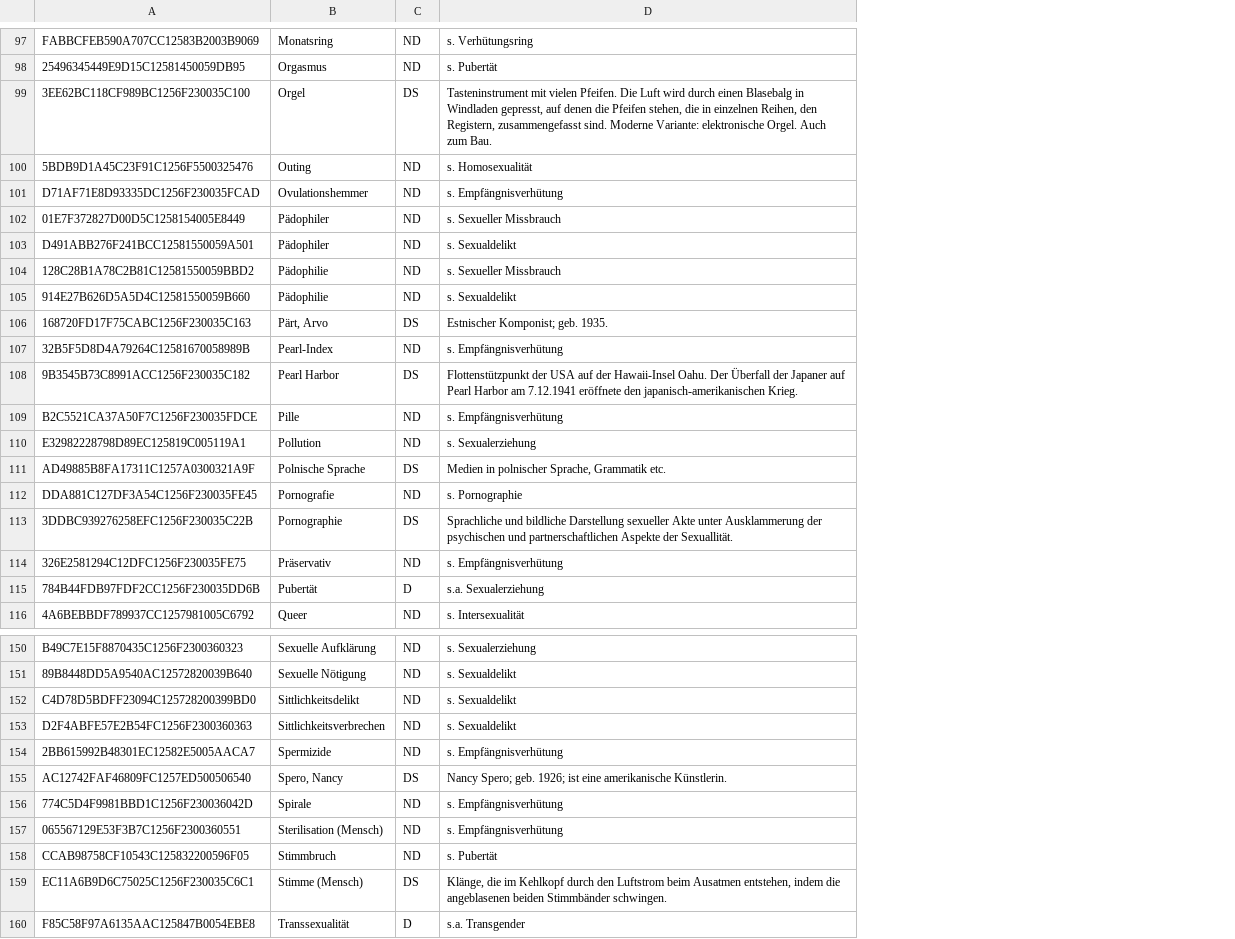
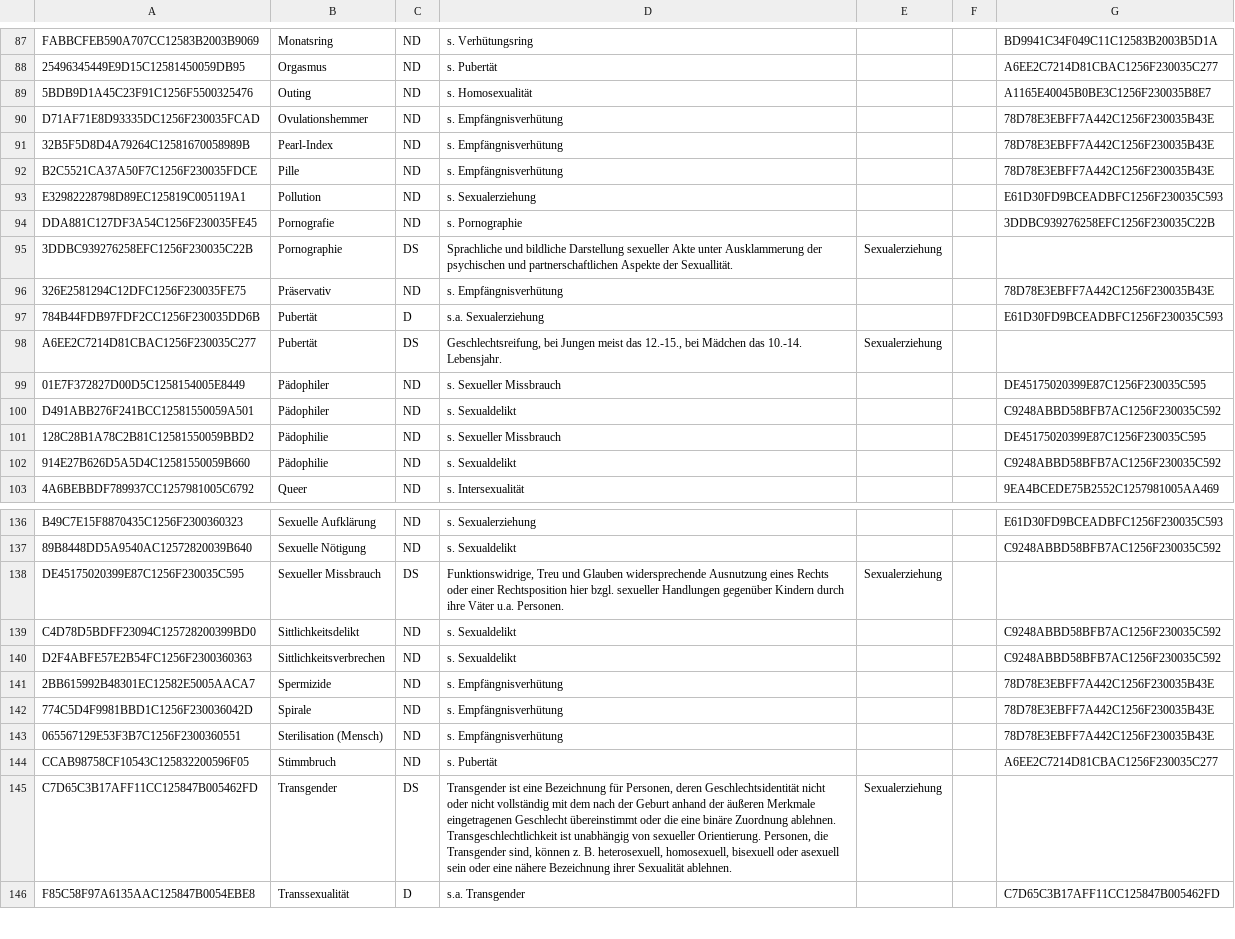
Before and after one commit to openeduhub/oeh-metadata-eaf-schlagwortverzeichnis, a CSV file: data/csv_out/Sexualerziehung.csv, drawn as a sheet; only a part is shown, gaps mark what is left out; removed rows and columns are numbered as before the commit, all else as after; the diff covers the shown part only; the diff names each change by its address in the sheet, - before the commit and + after, or states it on an @@ line.

```diff
--- a/data/csv_out/Sexualerziehung.csv
+++ b/data/csv_out/Sexualerziehung.csv
+column E, empty
+column F, empty
+column G, rows 87-90: BD9941C34F049C11C12583B2003B5D1A | A6EE2C7214D81CBAC1256F230035C277 | A1165E40045B0BE3C1256F230035B8E7 | 78D78E3EBFF7A442C1256F230035B43E; rows 99-103: DE45175020399E87C1256F230035C595 | C9248ABBD58BFB7AC1256F230035C592 | DE45175020399E87C1256F230035C595 | C9248ABBD58BFB7AC1256F230035C592 | 9EA4BCEDE75B2552C1257981005AA469; rows 136-137: E61D30FD9BCEADBFC1256F230035C593 | C9248ABBD58BFB7AC1256F230035C592; rows 139-144: C9248ABBD58BFB7AC1256F230035C592 | C9248ABBD58BFB7AC1256F230035C592 | 78D78E3EBFF7A442C1256F230035B43E | 78D78E3EBFF7A442C1256F230035B43E | 78D78E3EBFF7A442C1256F230035B43E | A6EE2C7214D81CBAC1256F230035C277; row 146: C7D65C3B17AFF11CC125847B005462FD
-row 99: 3EE62BC118CF989BC1256F230035C100 | Orgel | DS | Tasteninstrument mit vielen Pfeifen. Die Luft wird durch einen Blasebalg in Windladen gepresst, auf denen die Pfeifen stehen, die in einzelnen Reihen, den Registern, zusammengefasst sind. Moderne Variante: elektronische Orgel. Auch zum Bau.
@@ row 107 moved to row 91: 32B5F5D8D4A79264C12581670058989B @@
@@ row 109 moved to row 92: B2C5521CA37A50F7C1256F230035FDCE @@
@@ row 110 moved to row 93: E32982228798D89EC125819C005119A1 @@
@@ row 112 moved to row 94: DDA881C127DF3A54C1256F230035FE45 @@
@@ row 113 moved to row 95: 3DDBC939276258EFC1256F230035C22B @@
@@ row 114 moved to row 96: 326E2581294C12DFC1256F230035FE75 @@
@@ row 115 moved to row 97: 784B44FDB97FDF2CC1256F230035DD6B @@
+row 98: A6EE2C7214D81CBAC1256F230035C277 | Pubertät | DS | Geschlechtsreifung, bei Jungen meist das 12.-15., bei Mädchen das 10.-14. Lebensjahr. | Sexualerziehung
-row 106: 168720FD17F75CABC1256F230035C163 | Pärt, Arvo | DS | Estnischer Komponist; geb. 1935.
-row 108: 9B3545B73C8991ACC1256F230035C182 | Pearl Harbor | DS | Flottenstützpunkt der USA auf der Hawaii-Insel Oahu. Der Überfall der Japaner auf Pearl Harbor am 7.12.1941 eröffnete den japanisch-amerikanischen Krieg.
-row 111: AD49885B8FA17311C1257A0300321A9F | Polnische Sprache | DS | Medien in polnischer Sprache, Grammatik etc.
+row 138: DE45175020399E87C1256F230035C595 | Sexueller Missbrauch | DS | Funktionswidrige, Treu und Glauben widersprechende Ausnutzung eines Rechts oder einer Rechtsposition hier bzgl. sexueller Handlungen gegenüber Kindern durch ihre Väter u.a. Personen. | Sexualerziehung
-row 155: AC12742FAF46809FC1257ED500506540 | Spero, Nancy | DS | Nancy Spero; geb. 1926; ist eine amerikanische Künstlerin.
-row 159: EC11A6B9D6C75025C1256F230035C6C1 | Stimme (Mensch) | DS | Klänge, die im Kehlkopf durch den Luftstrom beim Ausatmen entstehen, indem die angeblasenen beiden Stimmbänder schwingen.
+row 145: C7D65C3B17AFF11CC125847B005462FD | Transgender | DS | Transgender ist eine Bezeichnung für Personen, deren Geschlechtsidentität nicht oder nicht vollständig mit dem nach der Geburt anhand der äußeren Merkmale eingetragenen Geschlecht übereinstimmt oder die eine binäre Zuordnung ablehnen. Transgeschlechtlichkeit ist unabhängig von sexueller Orientierung. Personen, die Transgender sind, können z. B. heterosexuell, homosexuell, bisexuell oder asexuell sein oder eine nähere Bezeichnung ihrer Sexualität ablehnen. | Sexualerziehung
```
Also changed, not shown: 5 added rows, 17 removed rows and 7 moved rows elsewhere in this file, data/csv_out/Grundschule.csv, data/csv_out/Interkulturelle Bildung.csv, 32 other files.
